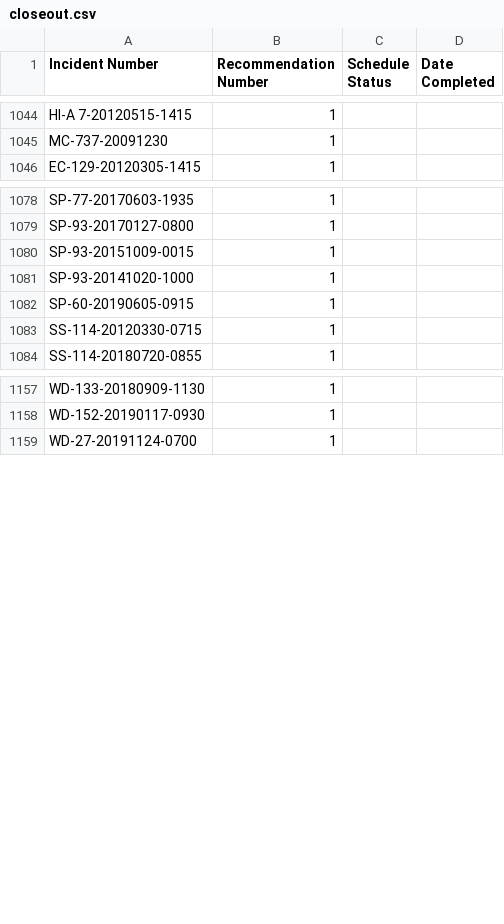
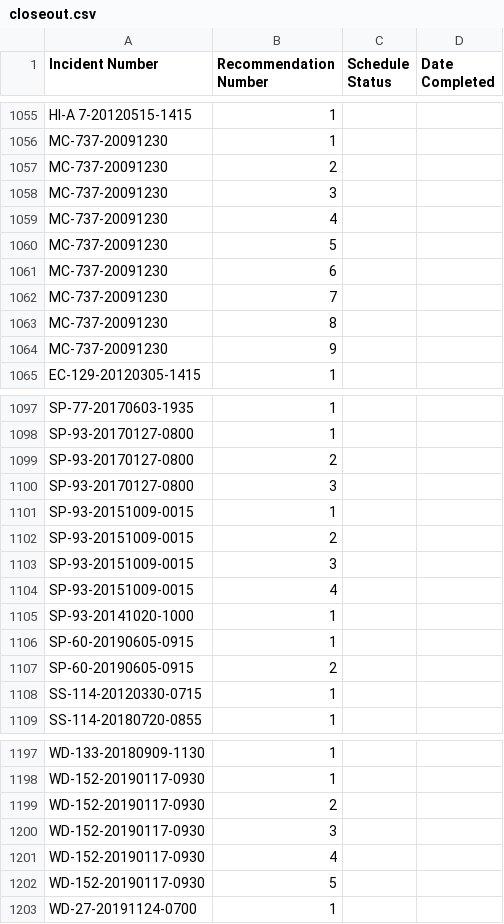
Before and after one commit to ectologx88/psm-incident-ml, a CSV file: data/processed/e19/closeout.csv, drawn as a sheet; only a part is shown, gaps mark what is left out; the diff covers the shown part only.

```diff
--- a/data/processed/e19/closeout.csv
+++ b/data/processed/e19/closeout.csv
@@ -1045,2 +1056,10 @@ HI-A 7-20120515-1415,1,,
 MC-737-20091230,1,,
+MC-737-20091230,2,,
+MC-737-20091230,3,,
+MC-737-20091230,4,,
+MC-737-20091230,5,,
+MC-737-20091230,6,,
+MC-737-20091230,7,,
+MC-737-20091230,8,,
+MC-737-20091230,9,,
 EC-129-20120305-1415,1,,
@@ -1079,5 +1098,11 @@ SP-77-20170603-1935,1,,
 SP-93-20170127-0800,1,,
+SP-93-20170127-0800,2,,
+SP-93-20170127-0800,3,,
 SP-93-20151009-0015,1,,
+SP-93-20151009-0015,2,,
+SP-93-20151009-0015,3,,
+SP-93-20151009-0015,4,,
 SP-93-20141020-1000,1,,
 SP-60-20190605-0915,1,,
+SP-60-20190605-0915,2,,
 SS-114-20120330-0715,1,,
@@ -1158,2 +1198,6 @@ WD-133-20180909-1130,1,,
 WD-152-20190117-0930,1,,
+WD-152-20190117-0930,2,,
+WD-152-20190117-0930,3,,
+WD-152-20190117-0930,4,,
+WD-152-20190117-0930,5,,
 WD-27-20191124-0700,1,,
```
Also changed, not shown: 26 added rows elsewhere in this file, 13 other files.
